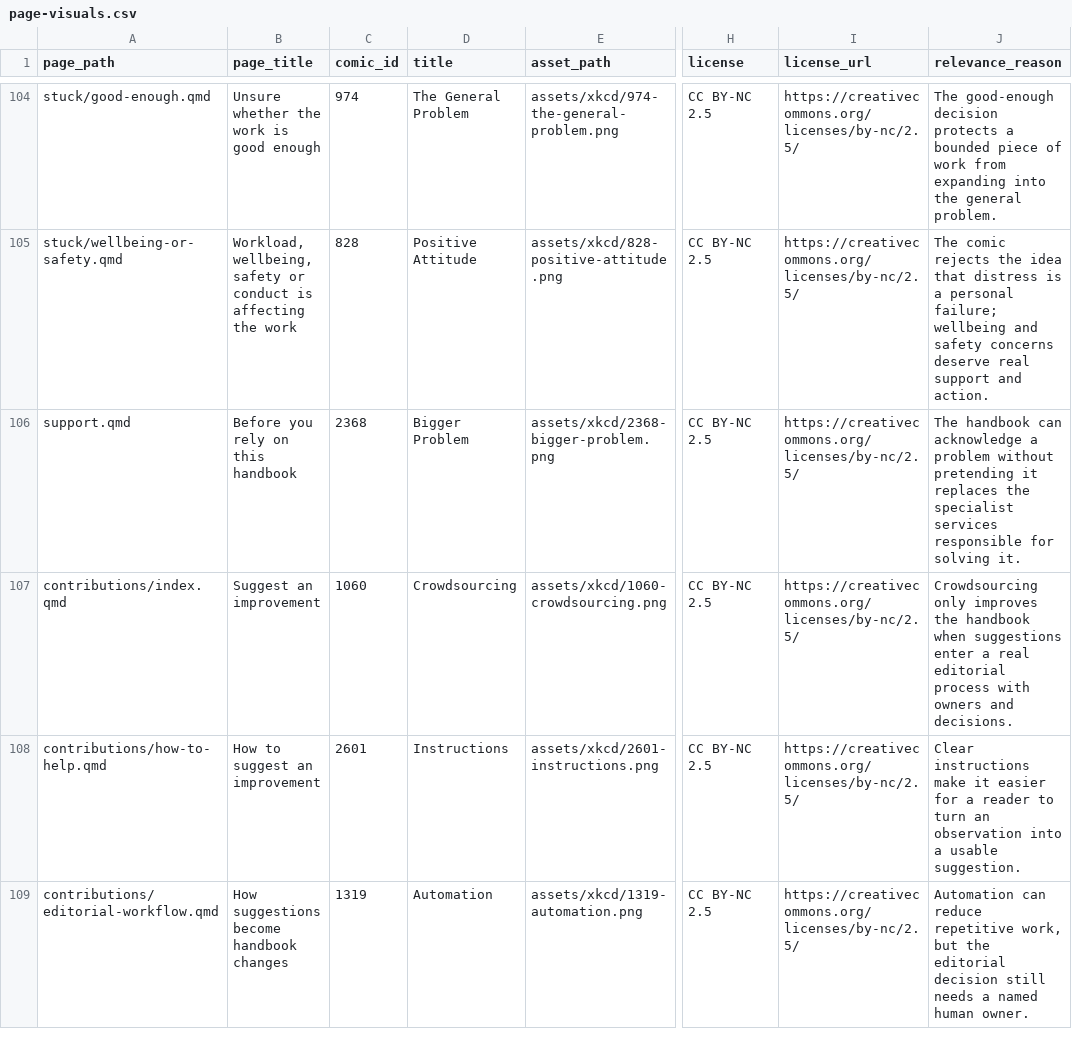
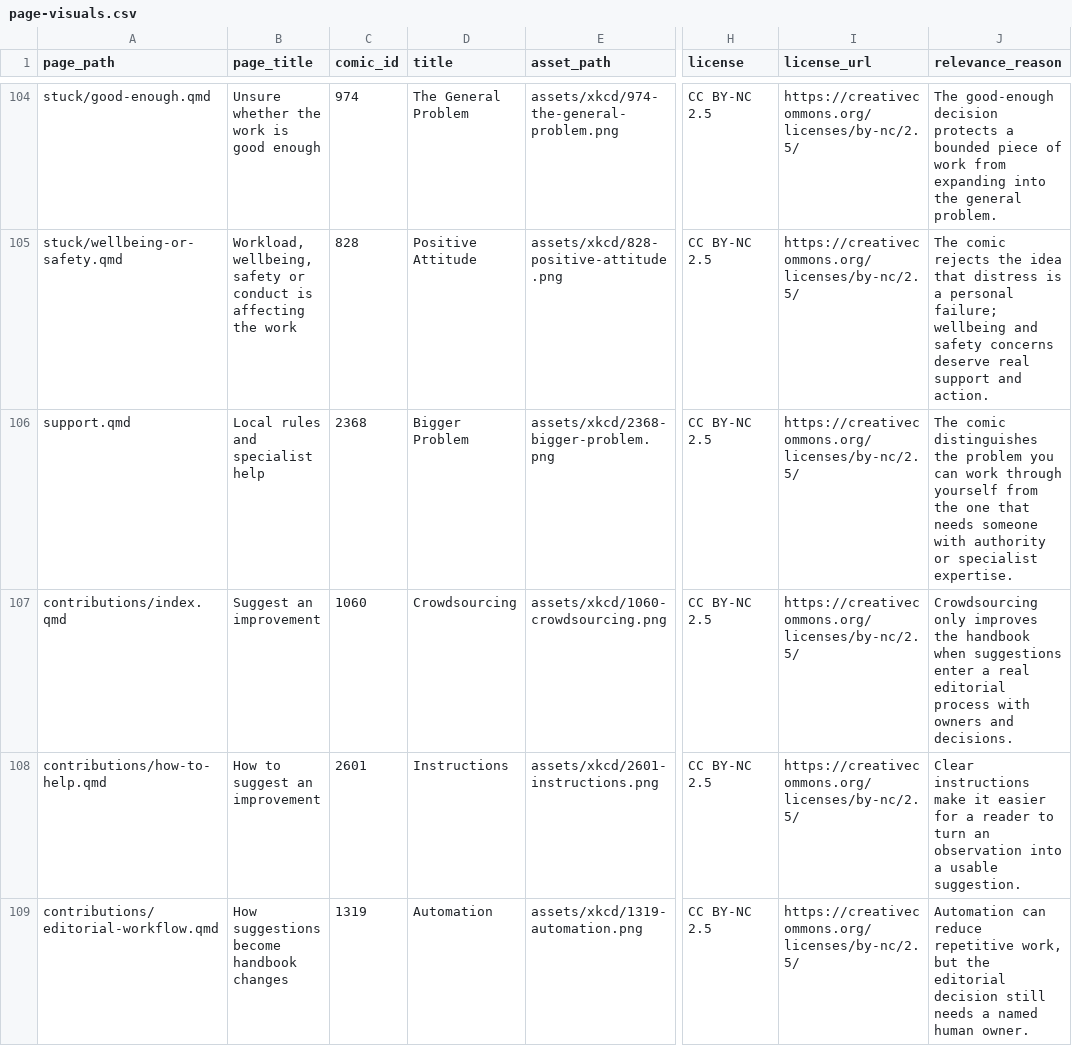
Before and after one commit to hareshsuppiah/handbook-for-the-recently-enrolled, a CSV file: research/page-visuals.csv, drawn as a sheet; only a part is shown, gaps mark what is left out; the diff names each change by its address in the sheet, - before the commit and + after, or states it on an @@ line.

Commit message:
Rewrite local guidance in plain language

```diff
--- a/research/page-visuals.csv
+++ b/research/page-visuals.csv
-B106 (page_title): Before you rely on this handbook
+B106 (page_title): Local rules and specialist help
-J106 (relevance_reason): The handbook can acknowledge a problem without pretending it replaces the specialist services responsible for solving it.
+J106 (relevance_reason): The comic distinguishes the problem you can work through yourself from the one that needs someone with authority or specialist expertise.
```
Also changed, not shown: 7 other files.
